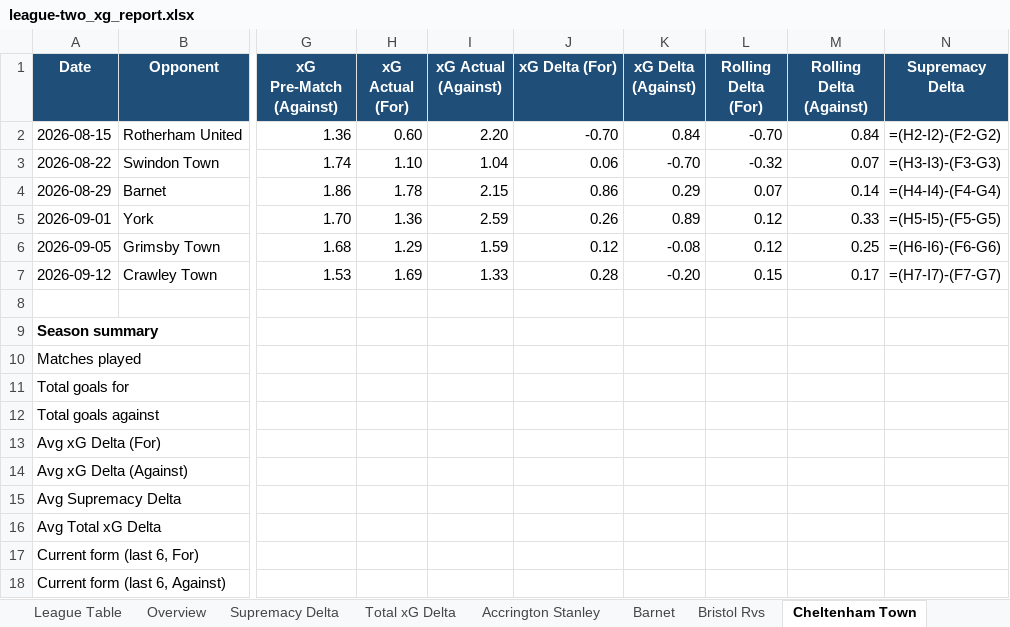
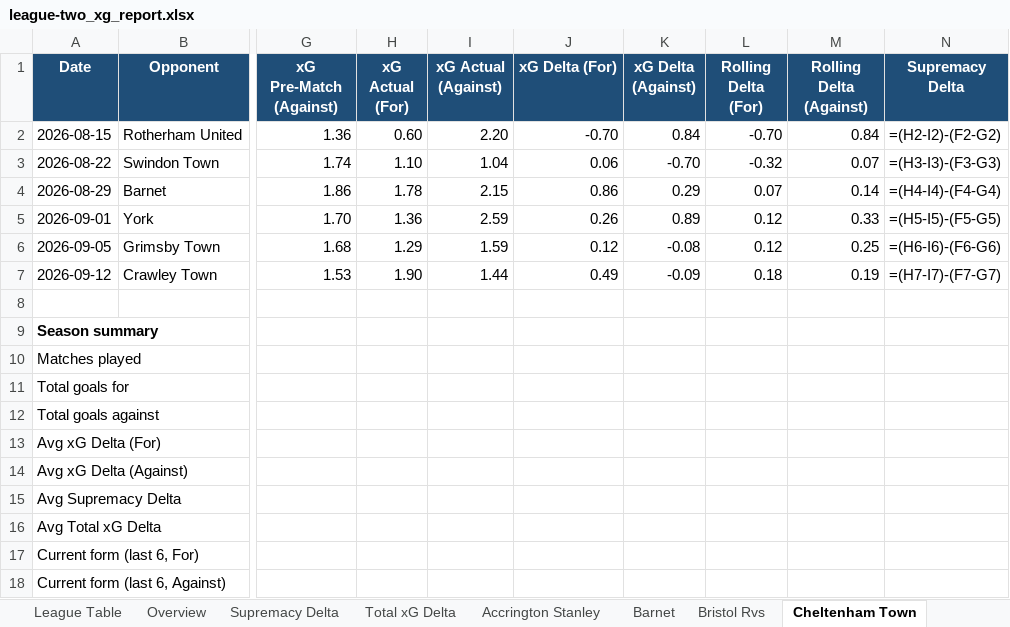
Before and after one commit to boylealert0209/efl-xg-model, an Excel workbook: data/league-two_xg_report.xlsx, sheet Cheltenham Town, drawn as a sheet; only a part is shown, gaps mark what is left out; values as stored, in another font and other column widths than the file's, no borders; formulas without a stored value are shown as written; conditional formats not drawn; the diff names each change by its address in the sheet, - before the commit and + after, or states it on an @@ line.

```diff
--- a/data/league-two_xg_report.xlsx (sheet Cheltenham Town)
+++ b/data/league-two_xg_report.xlsx (sheet Cheltenham Town)
-H7 (xG Actual (For)): 1.69
+H7 (xG Actual (For)): 1.90
-I7 (xG Actual (Against)): 1.33
+I7 (xG Actual (Against)): 1.44
-J7 (xG Delta (For)): 0.28
+J7 (xG Delta (For)): 0.49
-K7 (xG Delta (Against)): -0.20
+K7 (xG Delta (Against)): -0.09
-L7 (Rolling Delta (For)): 0.15
+L7 (Rolling Delta (For)): 0.18
-M7 (Rolling Delta (Against)): 0.17
+M7 (Rolling Delta (Against)): 0.19
```
Also changed, not shown: sheet Grimsby Town, sheet Crawley Town, sheet York, sheet Gillingham, sheet Tranmere Rovers, sheet Swindon Town, 3 more sheets, 3 other files.
